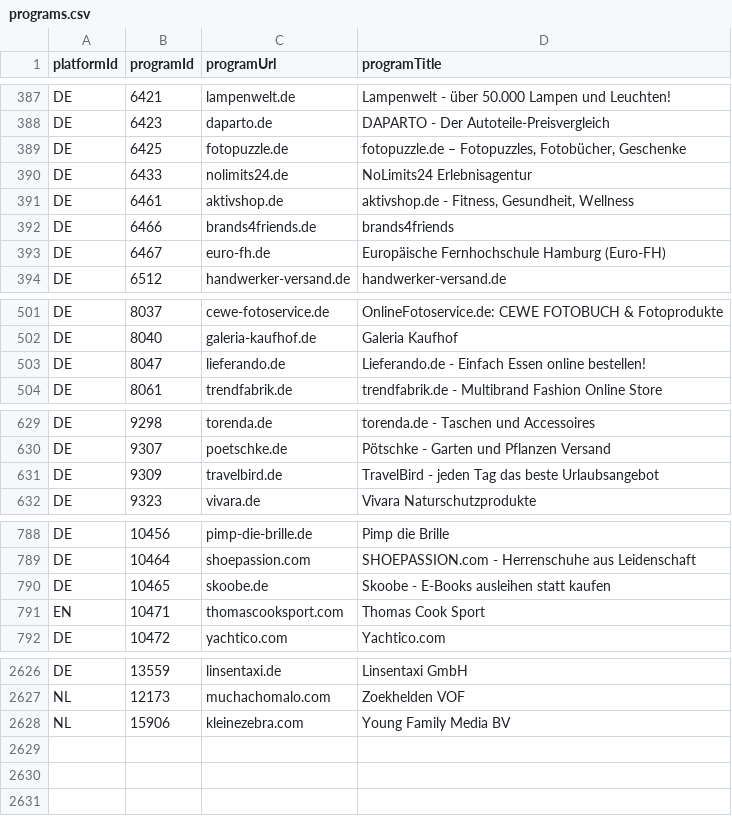
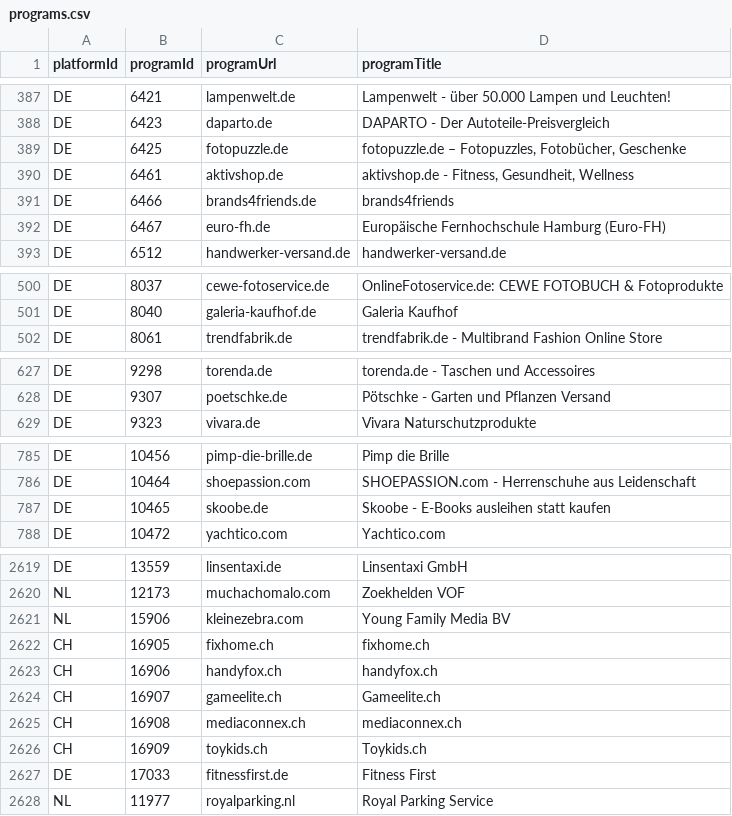
Before and after one commit to affilinet/browser-webextension-publisher, a CSV file: resources/programs.csv, drawn as a sheet; only a part is shown, gaps mark what is left out; the diff covers the shown part only.

Commit message:
update programs CSV
weekly update

```diff
--- a/resources/programs.csv
+++ b/resources/programs.csv
@@ -389,3 +389,2 @@ DE;6423;daparto.de;DAPARTO - Der Autoteile-Preisvergleich
 DE;6425;fotopuzzle.de;fotopuzzle.de – Fotopuzzles, Fotobücher, Geschenke
-DE;6433;nolimits24.de;NoLimits24 Erlebnisagentur
 DE;6461;aktivshop.de;aktivshop.de - Fitness, Gesundheit, Wellness
@@ -502,3 +501,2 @@ DE;8037;cewe-fotoservice.de;OnlineFotoservice.de: CEWE FOTOBUCH & Fotoprodukte
 DE;8040;galeria-kaufhof.de;Galeria Kaufhof
-DE;8047;lieferando.de;Lieferando.de - Einfach Essen online bestellen!
 DE;8061;trendfabrik.de;trendfabrik.de - Multibrand Fashion Online Store
@@ -630,3 +628,2 @@ DE;9298;torenda.de;torenda.de - Taschen und Accessoires
 DE;9307;poetschke.de;Pötschke - Garten und Pflanzen Versand
-DE;9309;travelbird.de;TravelBird - jeden Tag das beste Urlaubsangebot
 DE;9323;vivara.de;Vivara Naturschutzprodukte
@@ -790,3 +787,2 @@ DE;10464;shoepassion.com;SHOEPASSION.com - Herrenschuhe aus Leidenschaft
 DE;10465;skoobe.de;Skoobe - E-Books ausleihen statt kaufen
-EN;10471;thomascooksport.com;Thomas Cook Sport
 DE;10472;yachtico.com;Yachtico.com
@@ -2628 +2621,8 @@ NL;12173;muchachomalo.com;Zoekhelden VOF
 NL;15906;kleinezebra.com;Young Family Media BV
+CH;16905;fixhome.ch;fixhome.ch
+CH;16906;handyfox.ch;handyfox.ch
+CH;16907;gameelite.ch;Gameelite.ch
+CH;16908;mediaconnex.ch;mediaconnex.ch
+CH;16909;toykids.ch;Toykids.ch
+DE;17033;fitnessfirst.de;Fitness First
+NL;11977;royalparking.nl;Royal Parking Service
```
Also changed, not shown: 3 removed rows elsewhere in this file.
